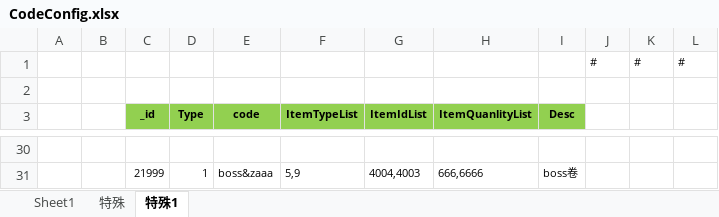
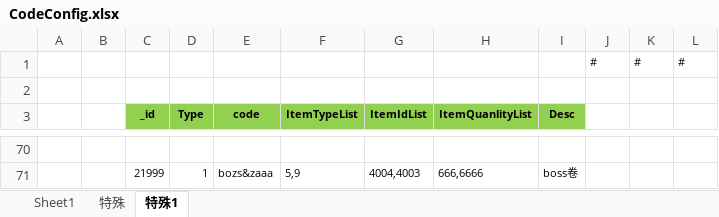
Before and after one commit to wokanjianyang/WrittenLegend, an Excel workbook: Excel/CodeConfig.xlsx, sheet 特殊1, drawn as a sheet; only a part is shown, gaps mark what is left out; values as stored, in another font and other column widths than the file's, no borders; addresses are those after the commit; the diff covers the shown part only; the diff names each change by its address in the sheet, - before the commit and + after, or states it on an @@ line.

```diff
--- a/Excel/CodeConfig.xlsx (sheet 特殊1)
+++ b/Excel/CodeConfig.xlsx (sheet 特殊1)
-E71 (code): boss&zaaa
+E71 (code): bozs&zaaa
```
Also changed, not shown: 50 added rows, 10 removed rows, 11 edited cells and cell formats elsewhere in this sheet, formulas that keep their value, 12 other files.
